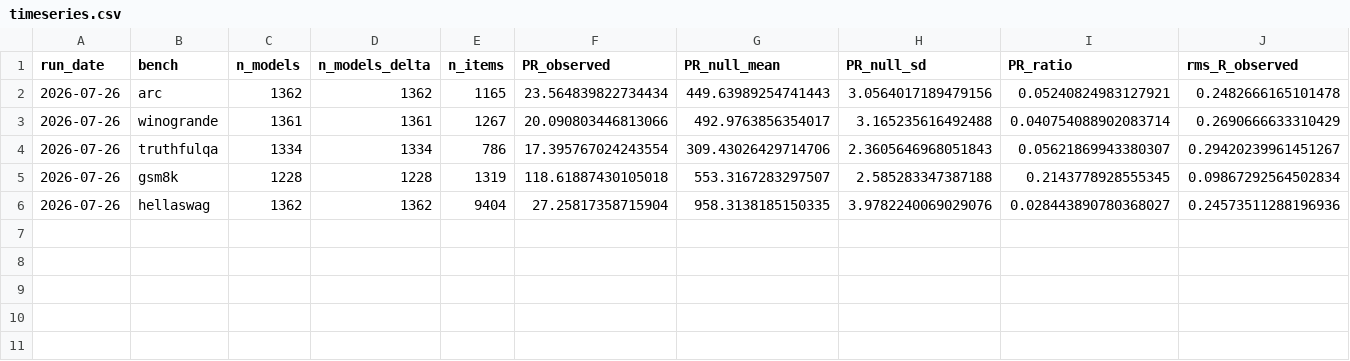
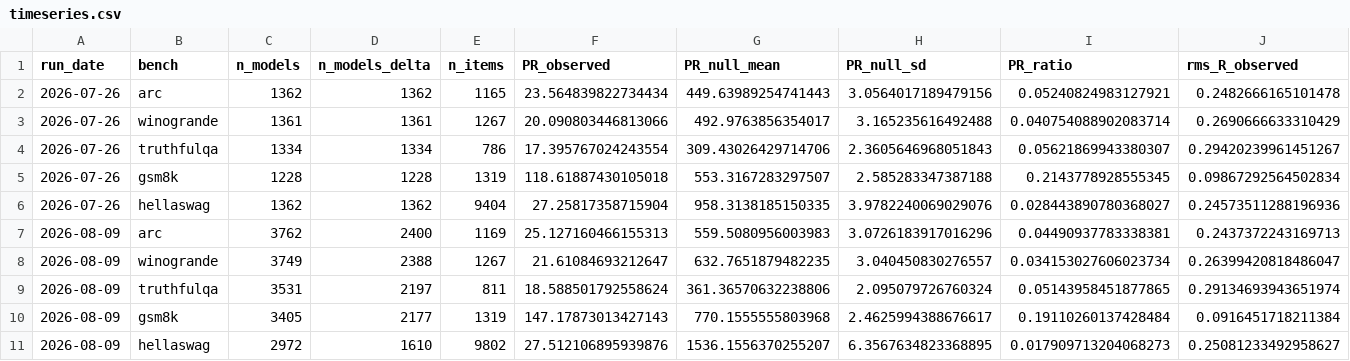
Before and after one commit to SilverCoin256/cofail, a CSV file: results/timeseries.csv, drawn as a sheet; only a part is shown; rows hold the shown columns only; the diff names each change by its address in the sheet, - before the commit and + after, or states it on an @@ line.

```diff
--- a/results/timeseries.csv
+++ b/results/timeseries.csv
+row 7: 2026-08-09 | arc | 3762 | 2400 | 1169 | 25.127160466155313 | 559.5080956003983 | 3.0726183917016296 | 0.04490937783338381 | 0.2437372243169713
+row 8: 2026-08-09 | winogrande | 3749 | 2388 | 1267 | 21.61084693212647 | 632.7651879482235 | 3.040450830276557 | 0.034153027606023734 | 0.26399420818486047
+row 9: 2026-08-09 | truthfulqa | 3531 | 2197 | 811 | 18.588501792558624 | 361.36570632238806 | 2.095079726760324 | 0.05143958451877865 | 0.29134693943651974
+row 10: 2026-08-09 | gsm8k | 3405 | 2177 | 1319 | 147.17873013427143 | 770.1555555803968 | 2.4625994388676617 | 0.19110260137428484 | 0.0916451718211384
+row 11: 2026-08-09 | hellaswag | 2972 | 1610 | 9802 | 27.512106895939876 | 1536.1556370255207 | 6.3567634823368895 | 0.017909713204068273 | 0.25081233492958627
```
Also changed, not shown: 1 other file.
